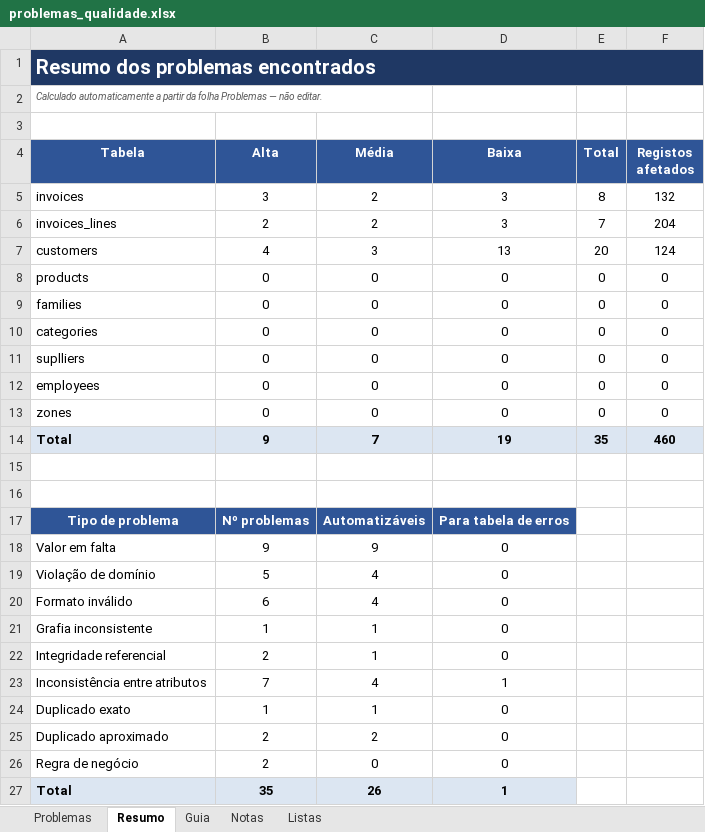
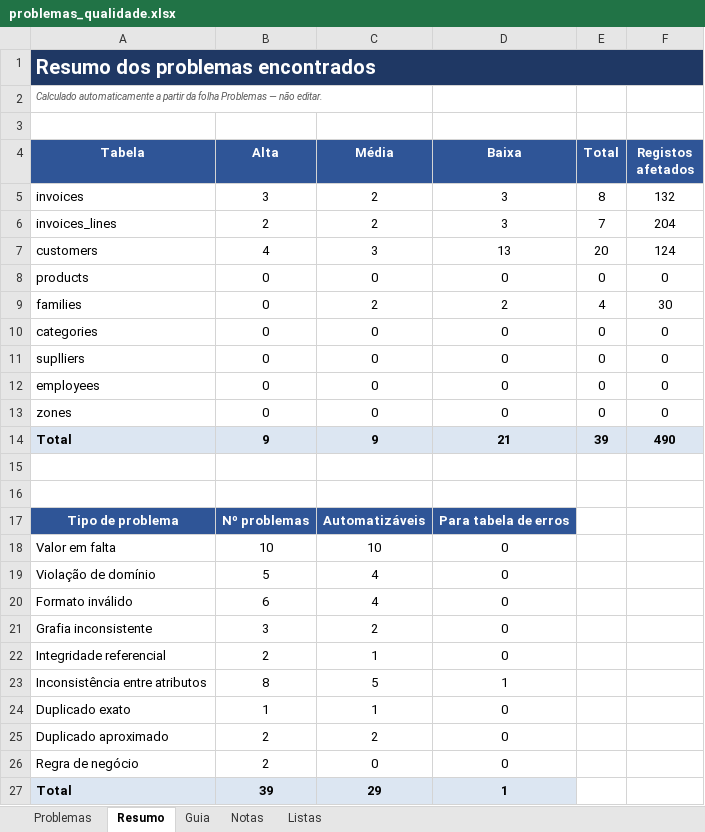
Before and after one commit to JorgeUbaldoR/ARMDD_26-27_1231274_1260541, an Excel workbook: docs/profiling/problemas_qualidade.xlsx, sheet Resumo, drawn as a sheet; values as stored, in another font and other column widths than the file's, no borders; the diff names each change by its address in the sheet, - before the commit and + after, or states it on an @@ line.

```diff
--- a/docs/profiling/problemas_qualidade.xlsx (sheet Resumo)
+++ b/docs/profiling/problemas_qualidade.xlsx (sheet Resumo)
-C9 (Média): 0
+C9 (Média): 2
-D9 (Baixa): 0
+D9 (Baixa): 2
-E9 (Total): 0
+E9 (Total): 4
-F9 (Registos afetados): 0
+F9 (Registos afetados): 30
-C14 (Média): 7
+C14 (Média): 9
-D14 (Baixa): 19
+D14 (Baixa): 21
-E14 (Total): 35
+E14 (Total): 39
-F14 (Registos afetados): 460
+F14 (Registos afetados): 490
-B18 (Alta): 9
+B18 (Alta): 10
-C18 (Média): 9
+C18 (Média): 10
-B21 (Alta): 1
+B21 (Alta): 3
-C21 (Média): 1
+C21 (Média): 2
-B23 (Alta): 7
+B23 (Alta): 8
-C23 (Média): 4
+C23 (Média): 5
-B27 (Alta): 35
+B27 (Alta): 39
-C27 (Média): 26
+C27 (Média): 29
```
Also changed, not shown: sheet Problemas, sheet Notas, charts or pictures, 1 other file.
